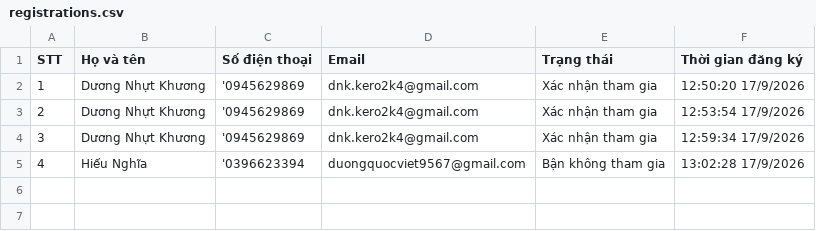
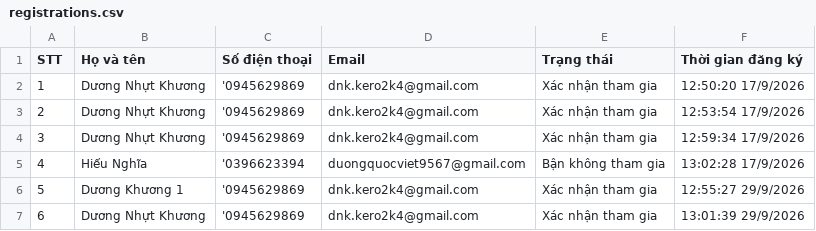
Before and after one commit to khuongdg/graduation-invitation, a CSV file: public/registrations.csv, drawn as a sheet; the diff names each change by its address in the sheet, - before the commit and + after, or states it on an @@ line.

```diff
--- a/public/registrations.csv
+++ b/public/registrations.csv
+row 6: 5 | Dương Khương 1 | '0945629869 | dnk.kero2k4@gmail.com | Xác nhận tham gia | 12:55:27 29/9/2026
+row 7: 6 | Dương Nhựt Khương | '0945629869 | dnk.kero2k4@gmail.com | Xác nhận tham gia | 13:01:39 29/9/2026
```
Also changed, not shown: 17 other files.
